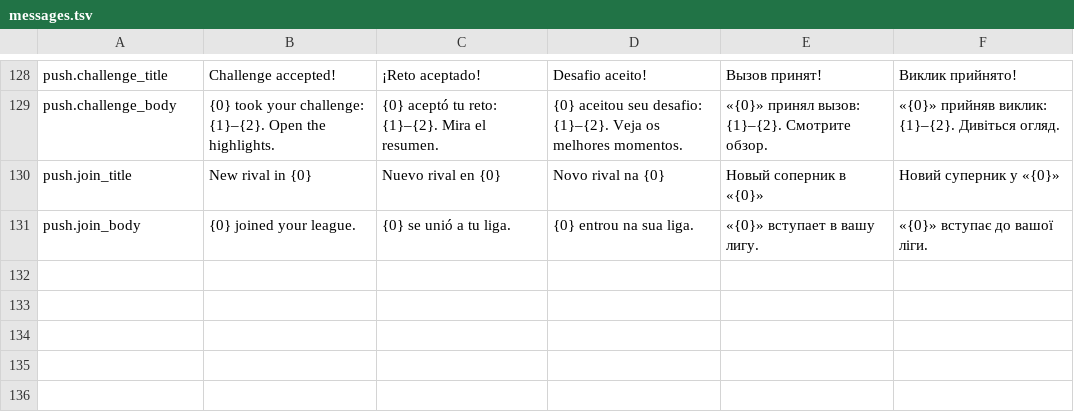
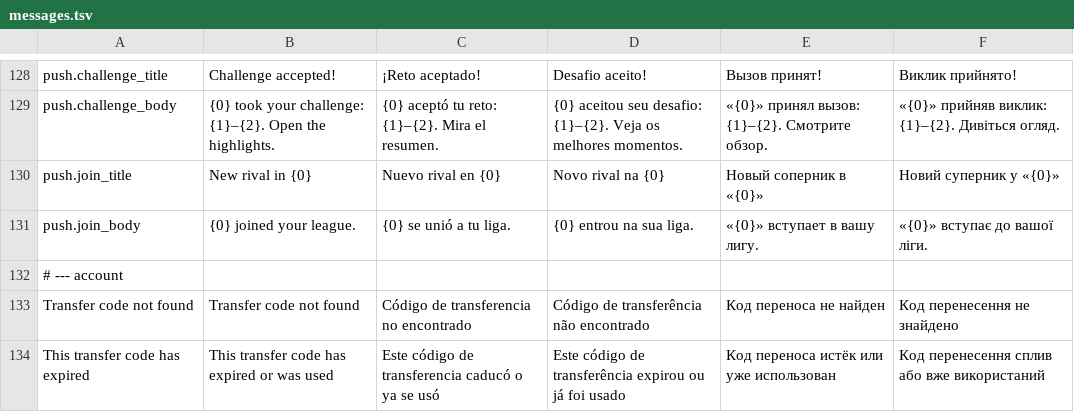
Before and after one commit to inowios/Arena-Game-Backend, a TSV file: server/src/main/resources/i18n/messages.tsv, drawn as a sheet; only a part is shown, gaps mark what is left out; the diff names each change by its address in the sheet, - before the commit and + after, or states it on an @@ line.

```diff
--- a/server/src/main/resources/i18n/messages.tsv
+++ b/server/src/main/resources/i18n/messages.tsv
+row 132: # --- account
+row 133: Transfer code not found | Transfer code not found | Código de transferencia no encontrado | Código de transferência não encontrado | Код переноса не найден | Код перенесення не знайдено
+row 134: This transfer code has expired | This transfer code has expired or was used | Este código de transferencia caducó o ya se usó | Este código de transferência expirou ou já foi usado | Код переноса истёк или уже использован | Код перенесення сплив або вже використаний
```
Also changed, not shown: 20 other files.
